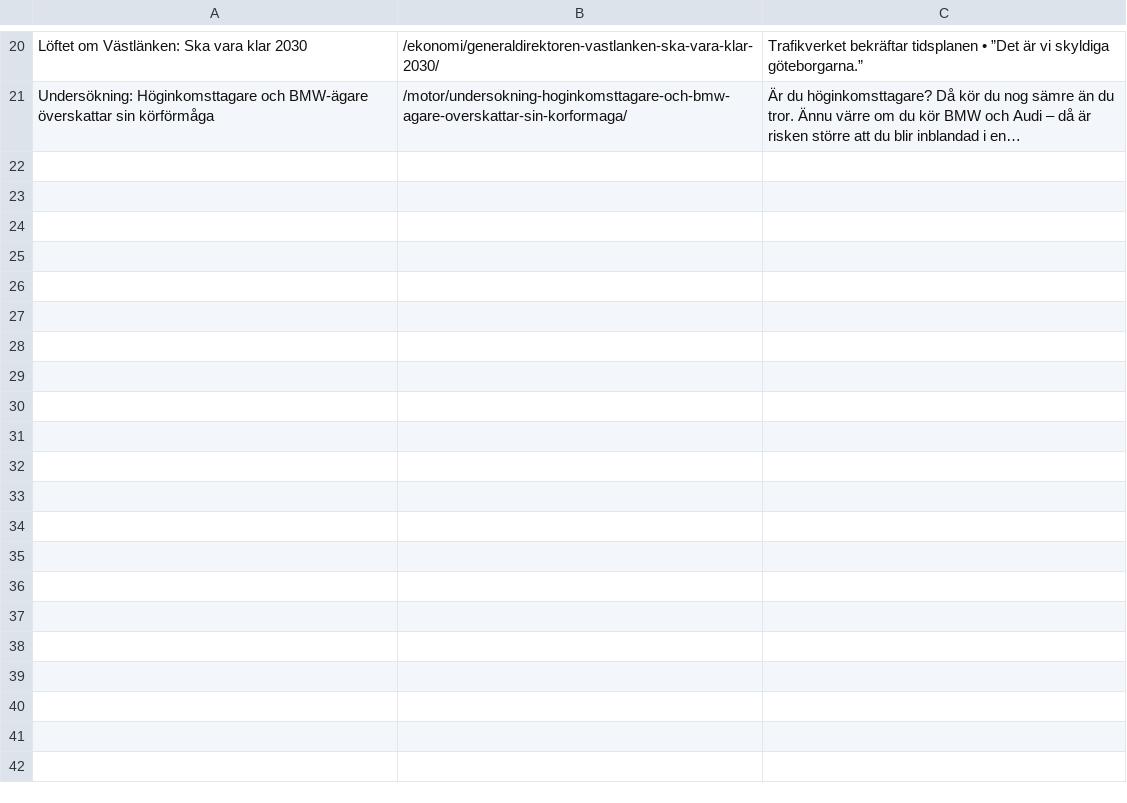
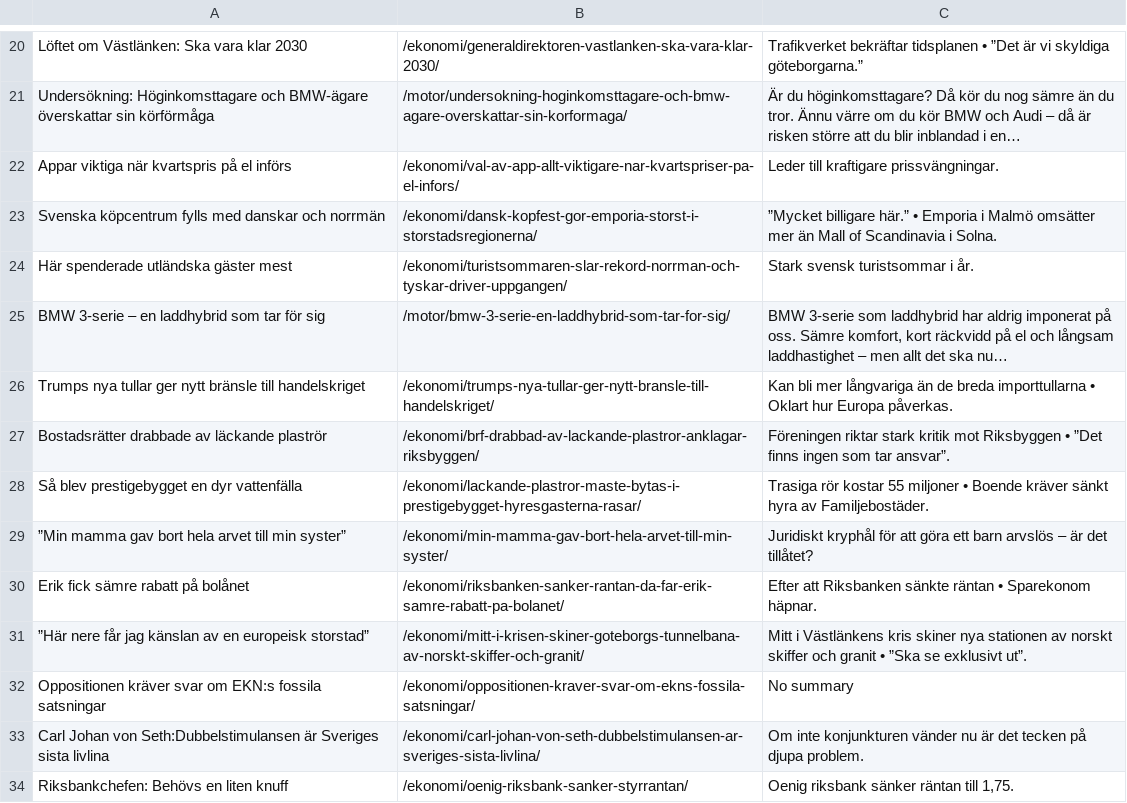
Before and after one commit to Hoboslim/EconomiScraperProject, a CSV file: Articles/dn_articles.csv, drawn as a sheet; only a part is shown, gaps mark what is left out; the diff covers the shown part only; the diff names each change by its address in the sheet, - before the commit and + after, or states it on an @@ line.

```diff
--- a/Articles/dn_articles.csv
+++ b/Articles/dn_articles.csv
+row 22: Appar viktiga när kvartspris på el införs | /ekonomi/val-av-app-allt-viktigare-nar-kvartspriser-pa-el-infors/ | Leder till kraftigare prissvängningar.
+row 23: Svenska köpcentrum fylls med danskar och norrmän | /ekonomi/dansk-kopfest-gor-emporia-storst-i-storstadsregionerna/ | ”Mycket billigare här.” • Emporia i Malmö omsätter mer än Mall of Scandinavia i Solna.
+row 24: Här spenderade utländska gäster mest | /ekonomi/turistsommaren-slar-rekord-norrman-och-tyskar-driver-uppgangen/ | Stark svensk turistsommar i år.
+row 25: BMW 3-serie – en laddhybrid som tar för sig | /motor/bmw-3-serie-en-laddhybrid-som-tar-for-sig/ | BMW 3-serie som laddhybrid har aldrig imponerat på oss. Sämre komfort, kort räckvidd på el och långsam laddhastighet – men allt det ska nu…
+row 26: Trumps nya tullar ger nytt bränsle till handelskriget | /ekonomi/trumps-nya-tullar-ger-nytt-bransle-till-handelskriget/ | Kan bli mer långvariga än de breda importtullarna • Oklart hur Europa påverkas.
+row 27: Bostadsrätter drabbade av läckande plaströr | /ekonomi/brf-drabbad-av-lackande-plastror-anklagar-riksbyggen/ | Föreningen riktar stark kritik mot Riksbyggen • ”Det finns ingen som tar ansvar”.
+row 28: Så blev prestigebygget en dyr vattenfälla | /ekonomi/lackande-plastror-maste-bytas-i-prestigebygget-hyresgasterna-rasar/ | Trasiga rör kostar 55 miljoner • Boende kräver sänkt hyra av Familjebostäder.
+row 29: ”Min mamma gav bort hela arvet till min syster” | /ekonomi/min-mamma-gav-bort-hela-arvet-till-min-syster/ | Juridiskt kryphål för att göra ett barn arvslös – är det tillåtet?
+row 30: Erik fick sämre rabatt på bolånet | /ekonomi/riksbanken-sanker-rantan-da-far-erik-samre-rabatt-pa-bolanet/ | Efter att Riksbanken sänkte räntan • Sparekonom häpnar.
+row 31: ”Här nere får jag känslan av en europeisk storstad” | /ekonomi/mitt-i-krisen-skiner-goteborgs-tunnelbana-av-norskt-skiffer-och-granit/ | Mitt i Västlänkens kris skiner nya stationen av norskt skiffer och granit • ”Ska se exklusivt ut”.
+row 32: Oppositionen kräver svar om EKN:s fossila satsningar | /ekonomi/oppositionen-kraver-svar-om-ekns-fossila-satsningar/ | No summary
+row 33: Carl Johan von Seth:Dubbelstimulansen är Sveriges sista livlina | /ekonomi/carl-johan-von-seth-dubbelstimulansen-ar-sveriges-sista-livlina/ | Om inte konjunkturen vänder nu är det tecken på djupa problem.
+row 34: Riksbankchefen: Behövs en liten knuff | /ekonomi/oenig-riksbank-sanker-styrrantan/ | Oenig riksbank sänker räntan till 1,75.
```
Also changed, not shown: 13 added rows elsewhere in this file, Articles/expressen_articles.csv, 4 other files.
